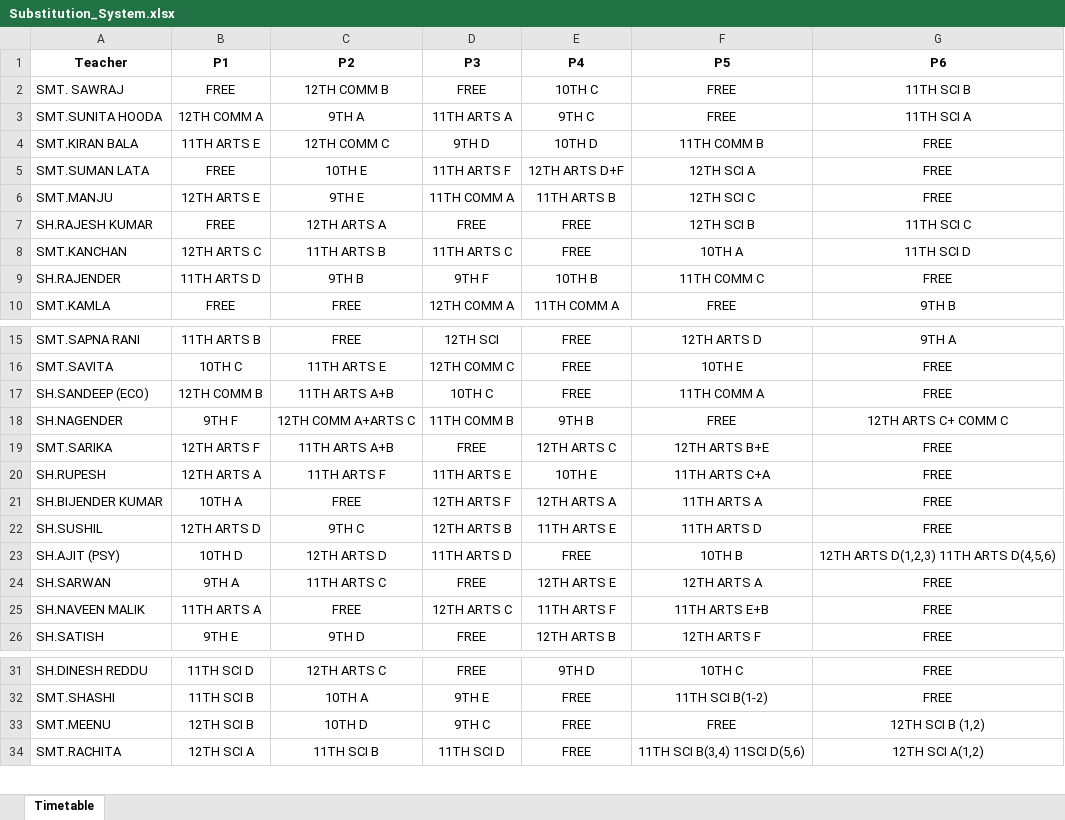
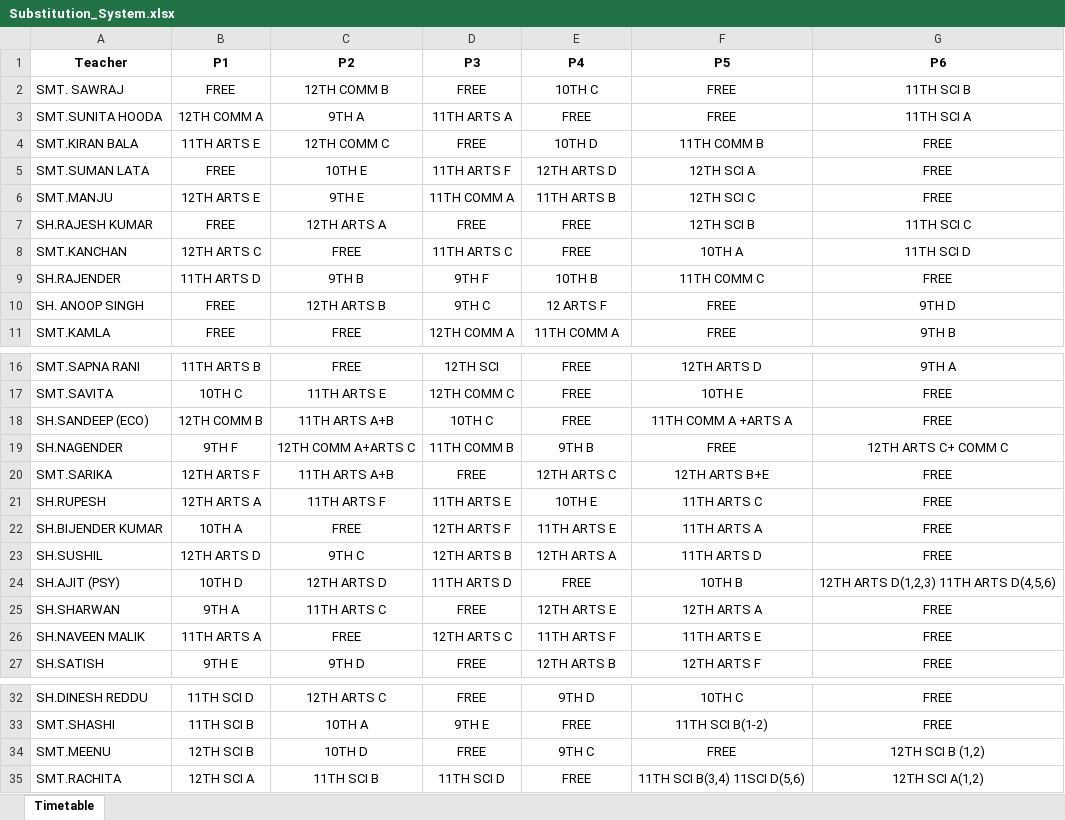
Before and after one commit to JaiGoel12/Substitute-management-v2, an Excel workbook: public/Substitution_System.xlsx, sheet Timetable, drawn as a sheet; only a part is shown, gaps mark what is left out; values as stored, in another font and other column widths than the file's, no borders; addresses are those after the commit; the diff covers the shown part only; the diff names each change by its address in the sheet, - before the commit and + after, or states it on an @@ line.

Commit message:
1 TEACHER ADDED

```diff
--- a/public/Substitution_System.xlsx (sheet Timetable)
+++ b/public/Substitution_System.xlsx (sheet Timetable)
-E3 (P4): 9TH C
+E3 (P4): FREE
-D4 (P3): 9TH D
+D4 (P3): FREE
-E5 (P4): 12TH ARTS D+F
+E5 (P4): 12TH ARTS D
-C8 (P2): 11TH ARTS B
+C8 (P2): FREE
+row 10: SH. ANOOP SINGH | FREE | 12TH ARTS B | 9TH C | 12 ARTS F | FREE | 9TH D
-F18 (P5): 11TH COMM A
+F18 (P5): 11TH COMM A +ARTS A
-F21 (P5): 11TH ARTS C+A
+F21 (P5): 11TH ARTS C
-E22 (P4): 12TH ARTS A
+E22 (P4): 11TH ARTS E
-E23 (P4): 11TH ARTS E
+E23 (P4): 12TH ARTS A
-A25 (Teacher): SH.SARWAN
+A25 (Teacher): SH.SHARWAN
-F26 (P5): 11TH ARTS E+B
+F26 (P5): 11TH ARTS E
-D34 (P3): 9TH C
+D34 (P3): FREE
-E34 (P4): FREE
+E34 (P4): 9TH C
```
Also changed, not shown: 2 edited cells elsewhere in this sheet.
